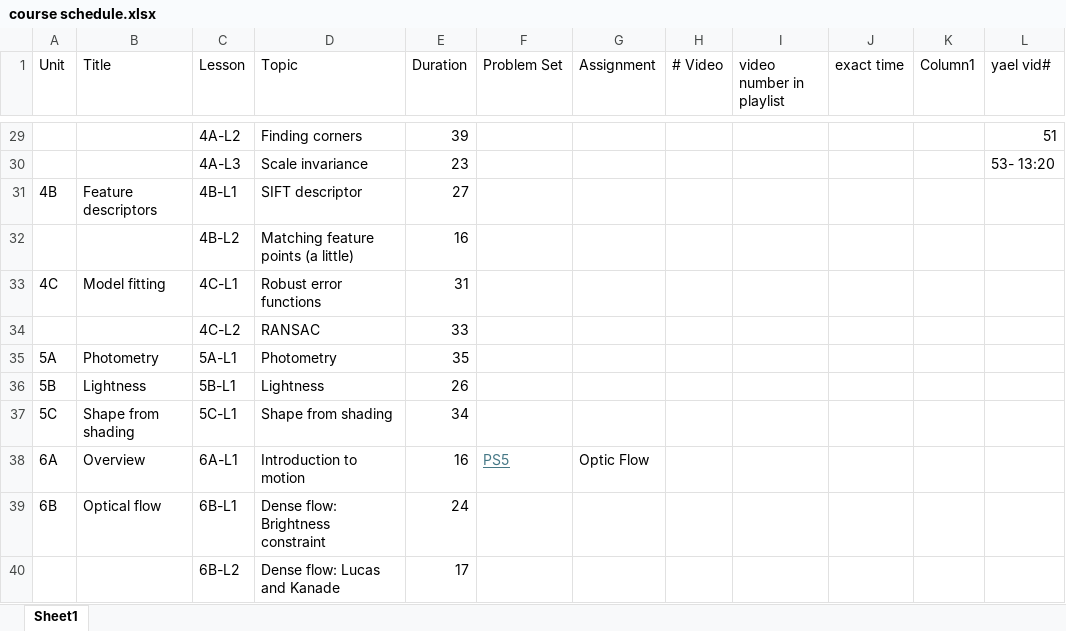
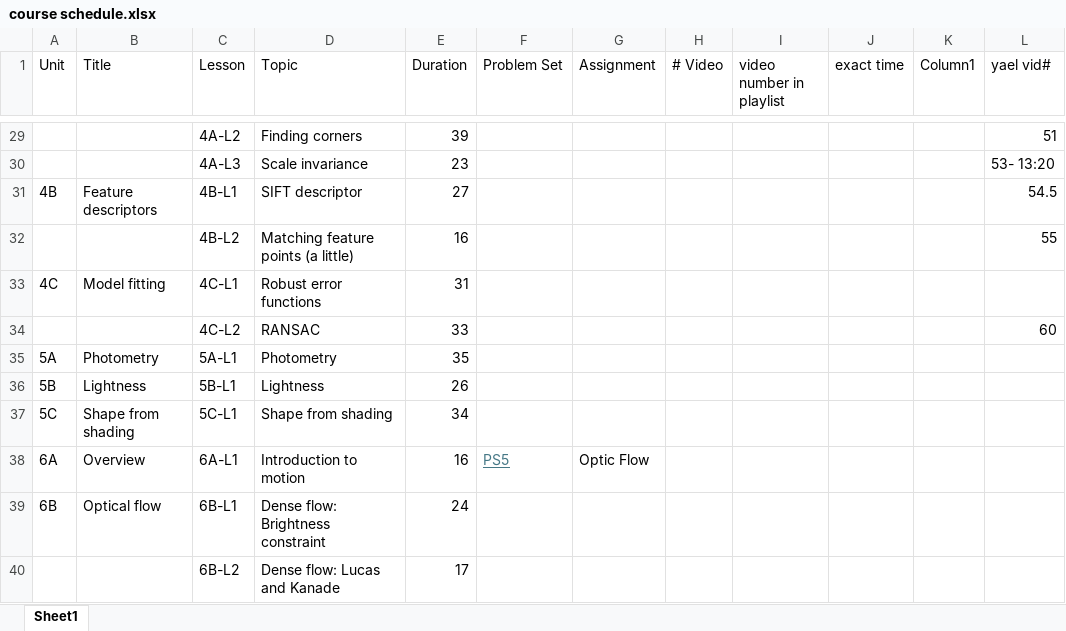
Before and after one commit to ronTohar1/CV_training, an Excel workbook: computer_vision/course schedule.xlsx, sheet Sheet1, drawn as a sheet; only a part is shown, gaps mark what is left out; values as stored, in another font and other column widths than the file's, no borders; table styles not drawn; the diff names each change by its address in the sheet, - before the commit and + after, or states it on an @@ line.

```diff
--- a/computer_vision/course schedule.xlsx (sheet Sheet1)
+++ b/computer_vision/course schedule.xlsx (sheet Sheet1)
-L31 (yael vid#): (empty)
+L31 (yael vid#): 54.5
-L32 (yael vid#): (empty)
+L32 (yael vid#): 55
-L34 (yael vid#): (empty)
+L34 (yael vid#): 60
```
Also changed, not shown: 2 other files.
